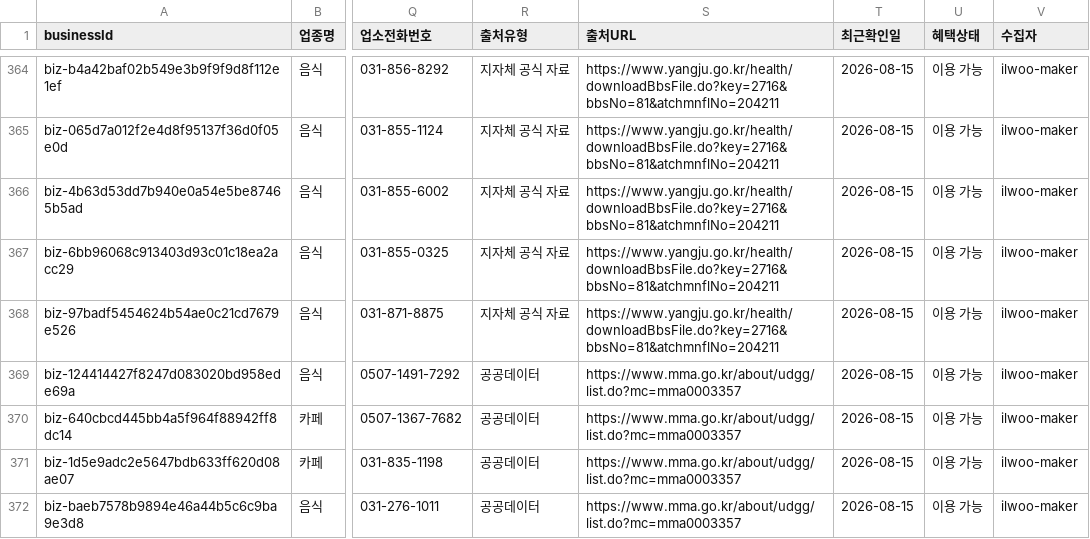
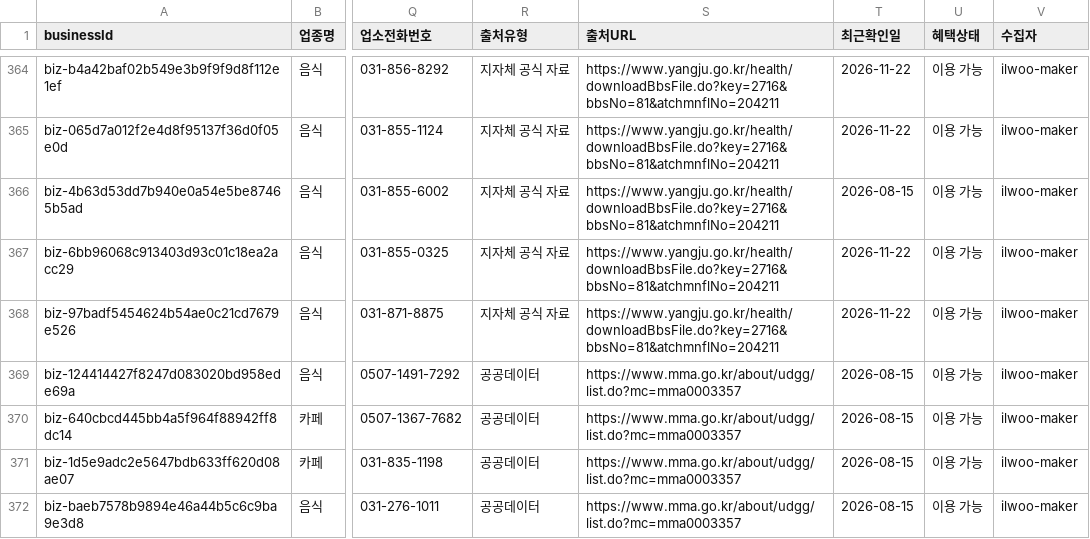
Before and after one commit to jelleoo/MILIMAP, a CSV file: data/canonical/capital-area-military-benefits.csv, drawn as a sheet; only a part is shown, gaps mark what is left out; the diff covers the shown part only; the diff names each change by its address in the sheet, - before the commit and + after, or states it on an @@ line.

```diff
--- a/data/canonical/capital-area-military-benefits.csv
+++ b/data/canonical/capital-area-military-benefits.csv
-T364:T365 (최근확인일): 2026-08-15
+T364:T365 (최근확인일): 2026-11-22
-T367:T368 (최근확인일): 2026-08-15
+T367:T368 (최근확인일): 2026-11-22
```
Also changed, not shown: 20 edited cells elsewhere in this file, 7 other files.
